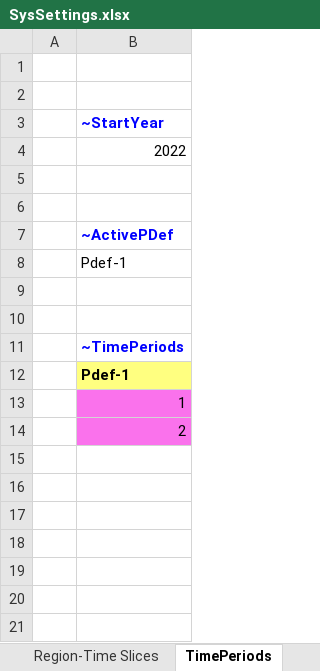
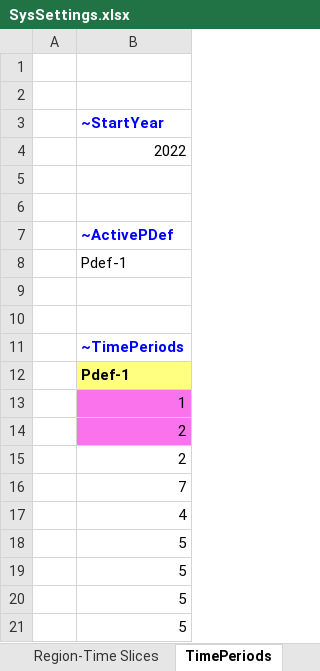
Before and after one commit to Energy-Modelling-Lab/TIMES-AFOLU, an Excel workbook: SysSettings.xlsx, sheet TimePeriods, drawn as a sheet; values as stored, in another font and other column widths than the file's, no borders; the diff names each change by its address in the sheet, - before the commit and + after, or states it on an @@ line.

```diff
--- a/SysSettings.xlsx (sheet TimePeriods)
+++ b/SysSettings.xlsx (sheet TimePeriods)
+row 15:  | 2
+row 16:  | 7
+row 17:  | 4
+row 18:  | 5
+row 19:  | 5
+row 20:  | 5
+row 21:  | 5
```
Also changed, not shown: sheet AFOLUspecific, formulas that keep their value.
